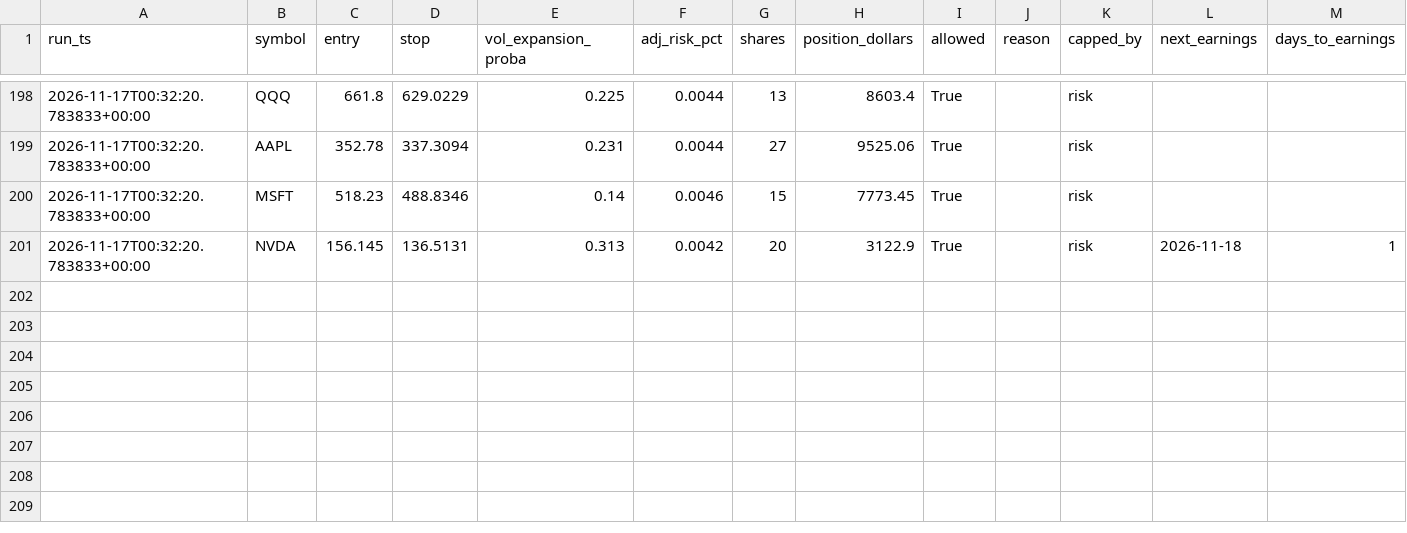
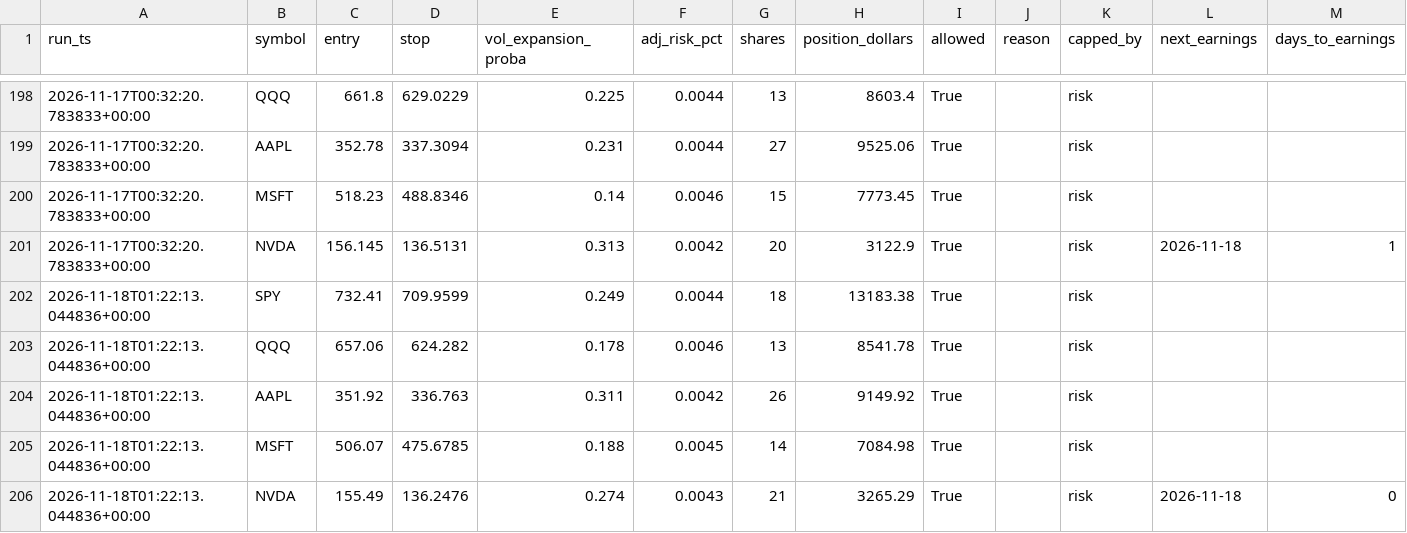
Before and after one commit to kellog1/alpaca-scalper-VERIFIED, a CSV file: baseline_pipeline/data/pipeline_log.csv, drawn as a sheet; only a part is shown, gaps mark what is left out.

```diff
--- a/baseline_pipeline/data/pipeline_log.csv
+++ b/baseline_pipeline/data/pipeline_log.csv
@@ -201 +201,6 @@ run_ts,symbol,entry,stop,vol_expansion_proba,adj_risk_pct,shares,position_dollar
 2026-11-17T00:32:20.783833+00:00,NVDA,156.145,136.5131,0.313,0.0042,20,3122.9,True,,risk,2026-11-18,1
+2026-11-18T01:22:13.044836+00:00,SPY,732.41,709.9599,0.249,0.0044,18,13183.38,True,,risk,,
+2026-11-18T01:22:13.044836+00:00,QQQ,657.06,624.282,0.178,0.0046,13,8541.78,True,,risk,,
+2026-11-18T01:22:13.044836+00:00,AAPL,351.92,336.763,0.311,0.0042,26,9149.92,True,,risk,,
+2026-11-18T01:22:13.044836+00:00,MSFT,506.07,475.6785,0.188,0.0045,14,7084.98,True,,risk,,
+2026-11-18T01:22:13.044836+00:00,NVDA,155.49,136.2476,0.274,0.0043,21,3265.29,True,,risk,2026-11-18,0
```
